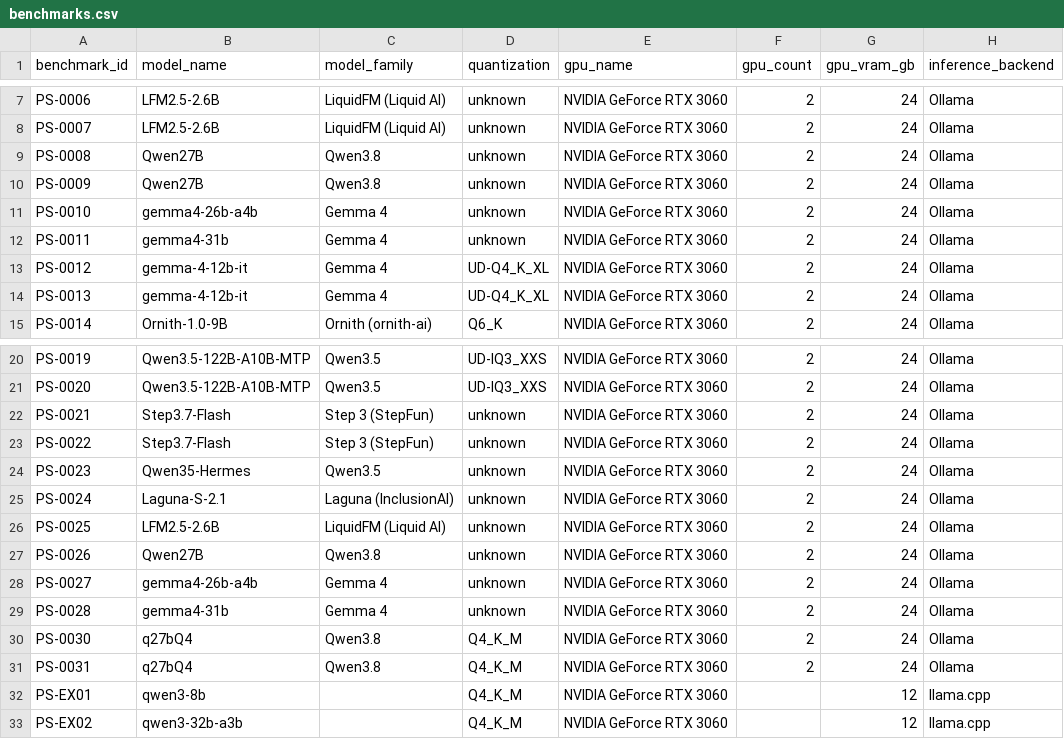
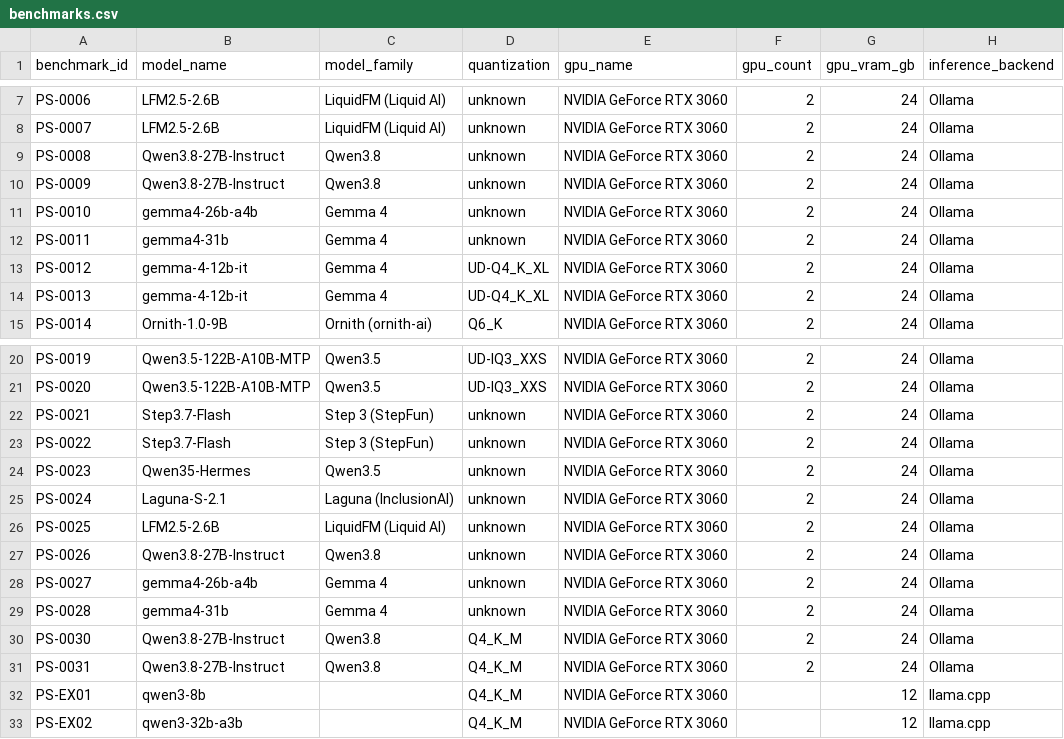
Before and after one commit to mw00/peasant-smith, a CSV file: data/benchmarks.csv, drawn as a sheet; only a part is shown, gaps mark what is left out; the diff names each change by its address in the sheet, - before the commit and + after, or states it on an @@ line.

```diff
--- a/data/benchmarks.csv
+++ b/data/benchmarks.csv
-B9:B10 (model_name): Qwen27B
+B9:B10 (model_name): Qwen3.8-27B-Instruct
-B27 (model_name): Qwen27B
+B27 (model_name): Qwen3.8-27B-Instruct
-B30:B31 (model_name): q27bQ4
+B30:B31 (model_name): Qwen3.8-27B-Instruct
```
Also changed, not shown: data/systems.csv, 44 other files.
